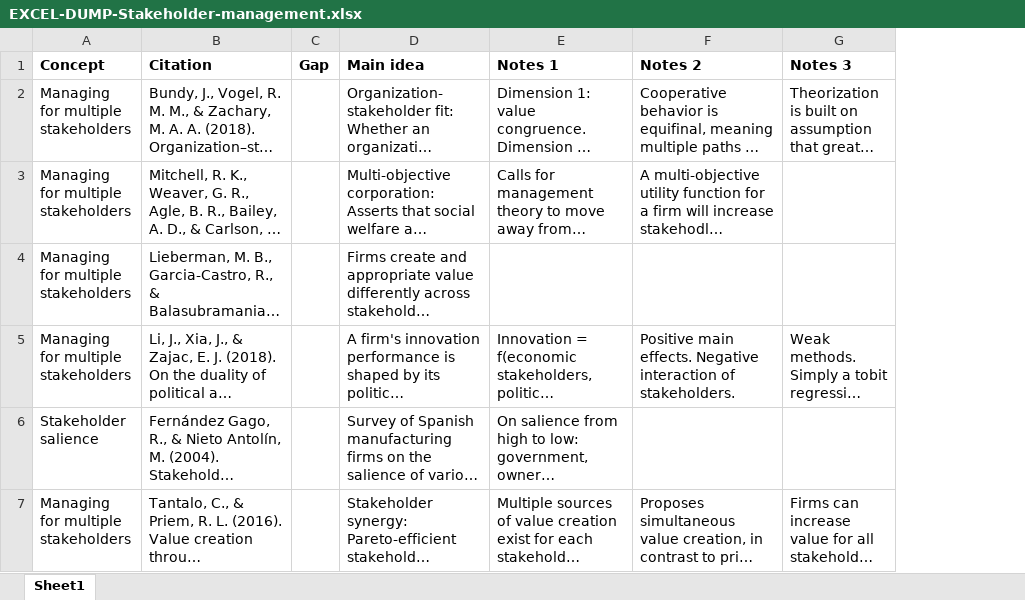
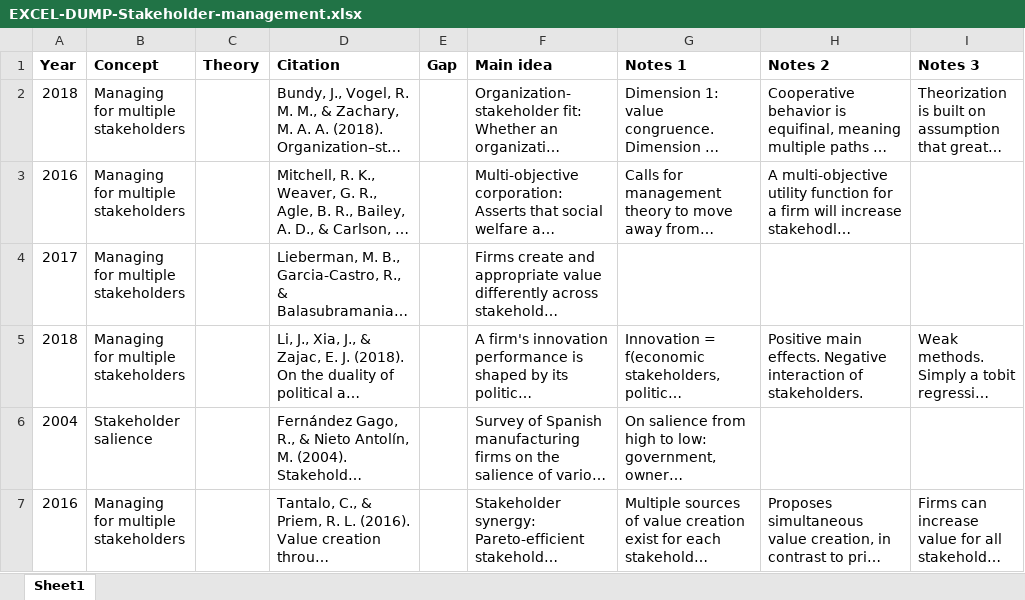
Before and after one commit to nicholaspoggioli/dissertation-csrhub, an Excel workbook: EXCEL-DUMP-Stakeholder-management.xlsx, sheet Sheet1, drawn as a sheet; only a part is shown; long unchanged cells end in …; values as stored, in another font and other column widths than the file's, no borders; the diff covers the shown part only; the diff names each change by its address in the sheet, - before the commit and + after, or states it on an @@ line.

```diff
--- a/EXCEL-DUMP-Stakeholder-management.xlsx (sheet Sheet1)
+++ b/EXCEL-DUMP-Stakeholder-management.xlsx (sheet Sheet1)
+column A (Year), rows 2-7: 2018 | 2016 | 2017 | 2018 | 2004 | 2016
+column C (Theory), empty
```
Also changed, not shown: 2 added rows and 3 edited cells elsewhere in this sheet, 3 other files.
